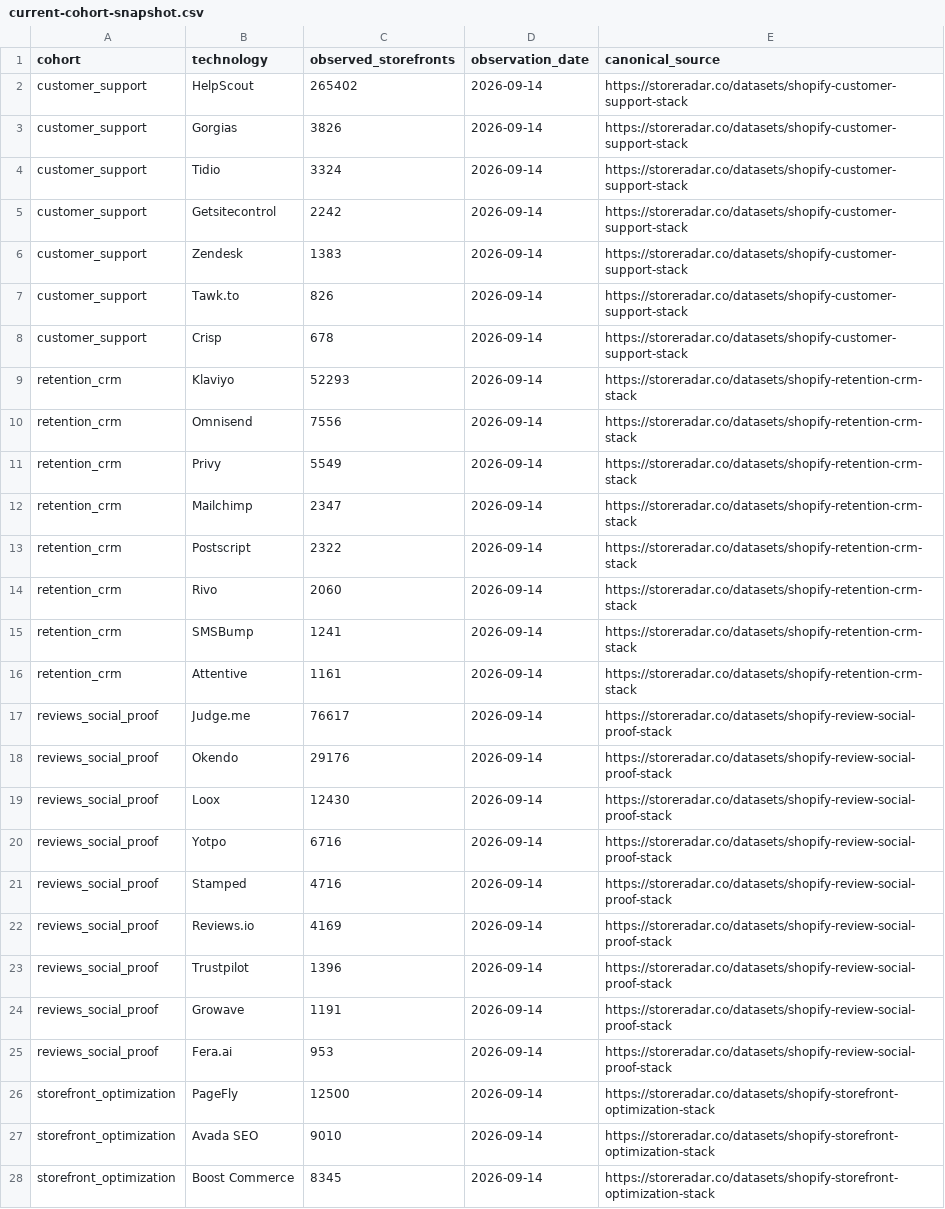
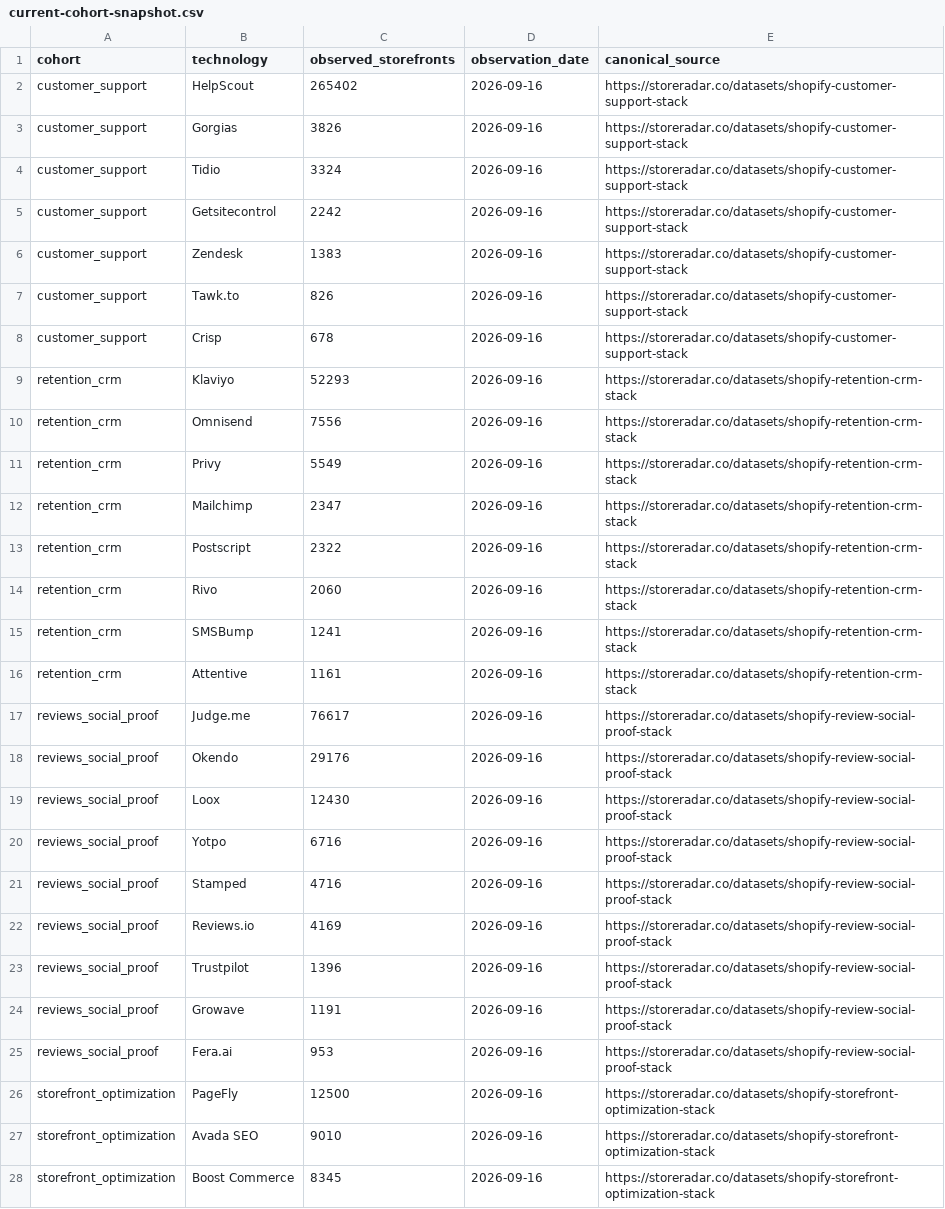
Before and after one commit to Rafal-Modrzewski/storeradar-cohort-data, a CSV file: data/current-cohort-snapshot.csv, drawn as a sheet; only a part is shown; the diff covers the shown part only.

```diff
--- a/data/current-cohort-snapshot.csv
+++ b/data/current-cohort-snapshot.csv
@@ -1,28 +1,28 @@
 cohort,technology,observed_storefronts,observation_date,canonical_source
-customer_support,HelpScout,265402,2026-09-14,https://storeradar.co/datasets/shopify-customer-support-stack
-customer_support,Gorgias,3826,2026-09-14,https://storeradar.co/datasets/shopify-customer-support-stack
-customer_support,Tidio,3324,2026-09-14,https://storeradar.co/datasets/shopify-customer-support-stack
-customer_support,Getsitecontrol,2242,2026-09-14,https://storeradar.co/datasets/shopify-customer-support-stack
-customer_support,Zendesk,1383,2026-09-14,https://storeradar.co/datasets/shopify-customer-support-stack
-customer_support,Tawk.to,826,2026-09-14,https://storeradar.co/datasets/shopify-customer-support-stack
-customer_support,Crisp,678,2026-09-14,https://storeradar.co/datasets/shopify-customer-support-stack
-retention_crm,Klaviyo,52293,2026-09-14,https://storeradar.co/datasets/shopify-retention-crm-stack
-retention_crm,Omnisend,7556,2026-09-14,https://storeradar.co/datasets/shopify-retention-crm-stack
-retention_crm,Privy,5549,2026-09-14,https://storeradar.co/datasets/shopify-retention-crm-stack
-retention_crm,Mailchimp,2347,2026-09-14,https://storeradar.co/datasets/shopify-retention-crm-stack
-retention_crm,Postscript,2322,2026-09-14,https://storeradar.co/datasets/shopify-retention-crm-stack
-retention_crm,Rivo,2060,2026-09-14,https://storeradar.co/datasets/shopify-retention-crm-stack
-retention_crm,SMSBump,1241,2026-09-14,https://storeradar.co/datasets/shopify-retention-crm-stack
-retention_crm,Attentive,1161,2026-09-14,https://storeradar.co/datasets/shopify-retention-crm-stack
-reviews_social_proof,Judge.me,76617,2026-09-14,https://storeradar.co/datasets/shopify-review-social-proof-stack
-reviews_social_proof,Okendo,29176,2026-09-14,https://storeradar.co/datasets/shopify-review-social-proof-stack
-reviews_social_proof,Loox,12430,2026-09-14,https://storeradar.co/datasets/shopify-review-social-proof-stack
-reviews_social_proof,Yotpo,6716,2026-09-14,https://storeradar.co/datasets/shopify-review-social-proof-stack
-reviews_social_proof,Stamped,4716,2026-09-14,https://storeradar.co/datasets/shopify-review-social-proof-stack
-reviews_social_proof,Reviews.io,4169,2026-09-14,https://storeradar.co/datasets/shopify-review-social-proof-stack
-reviews_social_proof,Trustpilot,1396,2026-09-14,https://storeradar.co/datasets/shopify-review-social-proof-stack
-reviews_social_proof,Growave,1191,2026-09-14,https://storeradar.co/datasets/shopify-review-social-proof-stack
-reviews_social_proof,Fera.ai,953,2026-09-14,https://storeradar.co/datasets/shopify-review-social-proof-stack
-storefront_optimization,PageFly,12500,2026-09-14,https://storeradar.co/datasets/shopify-storefront-optimization-stack
-storefront_optimization,Avada SEO,9010,2026-09-14,https://storeradar.co/datasets/shopify-storefront-optimization-stack
-storefront_optimization,Boost Commerce,8345,2026-09-14,https://storeradar.co/datasets/shopify-storefront-optimization-stack
+customer_support,HelpScout,265402,2026-09-16,https://storeradar.co/datasets/shopify-customer-support-stack
+customer_support,Gorgias,3826,2026-09-16,https://storeradar.co/datasets/shopify-customer-support-stack
+customer_support,Tidio,3324,2026-09-16,https://storeradar.co/datasets/shopify-customer-support-stack
+customer_support,Getsitecontrol,2242,2026-09-16,https://storeradar.co/datasets/shopify-customer-support-stack
+customer_support,Zendesk,1383,2026-09-16,https://storeradar.co/datasets/shopify-customer-support-stack
+customer_support,Tawk.to,826,2026-09-16,https://storeradar.co/datasets/shopify-customer-support-stack
+customer_support,Crisp,678,2026-09-16,https://storeradar.co/datasets/shopify-customer-support-stack
+retention_crm,Klaviyo,52293,2026-09-16,https://storeradar.co/datasets/shopify-retention-crm-stack
+retention_crm,Omnisend,7556,2026-09-16,https://storeradar.co/datasets/shopify-retention-crm-stack
+retention_crm,Privy,5549,2026-09-16,https://storeradar.co/datasets/shopify-retention-crm-stack
+retention_crm,Mailchimp,2347,2026-09-16,https://storeradar.co/datasets/shopify-retention-crm-stack
+retention_crm,Postscript,2322,2026-09-16,https://storeradar.co/datasets/shopify-retention-crm-stack
+retention_crm,Rivo,2060,2026-09-16,https://storeradar.co/datasets/shopify-retention-crm-stack
+retention_crm,SMSBump,1241,2026-09-16,https://storeradar.co/datasets/shopify-retention-crm-stack
+retention_crm,Attentive,1161,2026-09-16,https://storeradar.co/datasets/shopify-retention-crm-stack
+reviews_social_proof,Judge.me,76617,2026-09-16,https://storeradar.co/datasets/shopify-review-social-proof-stack
+reviews_social_proof,Okendo,29176,2026-09-16,https://storeradar.co/datasets/shopify-review-social-proof-stack
+reviews_social_proof,Loox,12430,2026-09-16,https://storeradar.co/datasets/shopify-review-social-proof-stack
+reviews_social_proof,Yotpo,6716,2026-09-16,https://storeradar.co/datasets/shopify-review-social-proof-stack
+reviews_social_proof,Stamped,4716,2026-09-16,https://storeradar.co/datasets/shopify-review-social-proof-stack
+reviews_social_proof,Reviews.io,4169,2026-09-16,https://storeradar.co/datasets/shopify-review-social-proof-stack
+reviews_social_proof,Trustpilot,1396,2026-09-16,https://storeradar.co/datasets/shopify-review-social-proof-stack
+reviews_social_proof,Growave,1191,2026-09-16,https://storeradar.co/datasets/shopify-review-social-proof-stack
+reviews_social_proof,Fera.ai,953,2026-09-16,https://storeradar.co/datasets/shopify-review-social-proof-stack
+storefront_optimization,PageFly,12500,2026-09-16,https://storeradar.co/datasets/shopify-storefront-optimization-stack
+storefront_optimization,Avada SEO,9010,2026-09-16,https://storeradar.co/datasets/shopify-storefront-optimization-stack
+storefront_optimization,Boost Commerce,8345,2026-09-16,https://storeradar.co/datasets/shopify-storefront-optimization-stack
```
Also changed, not shown: 11 edited cells elsewhere in this file, data/canonical-pages.csv, 1 other file.
